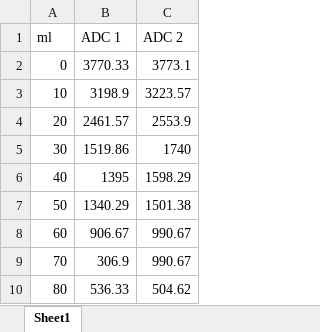
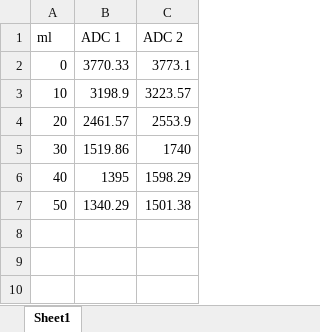
Before and after one commit to yh-eternity100505/TRC3500, an Excel workbook: sensor_data.xlsx, sheet Sheet1, drawn as a sheet; values as stored, in another font and other column widths than the file's, no borders; the diff names each change by its address in the sheet, - before the commit and + after, or states it on an @@ line.

```diff
--- a/sensor_data.xlsx (sheet Sheet1)
+++ b/sensor_data.xlsx (sheet Sheet1)
-row 8: 60 | 906.67 | 990.67
-row 9: 70 | 306.9 | 990.67
-row 10: 80 | 536.33 | 504.62
```
Also changed, not shown: 2 other files.
